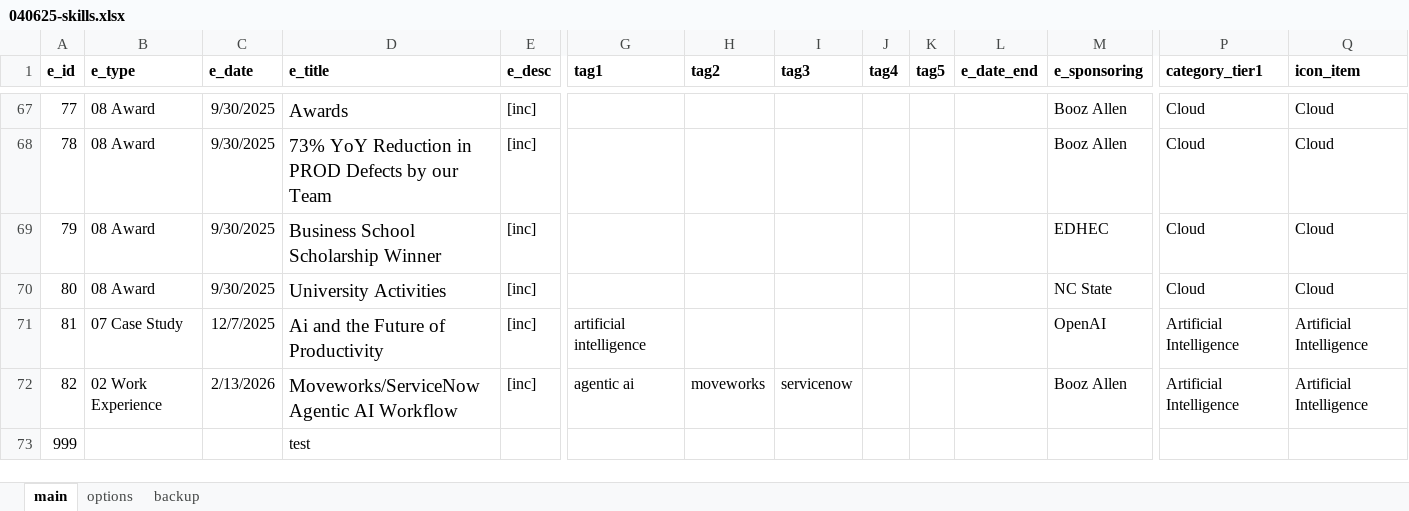
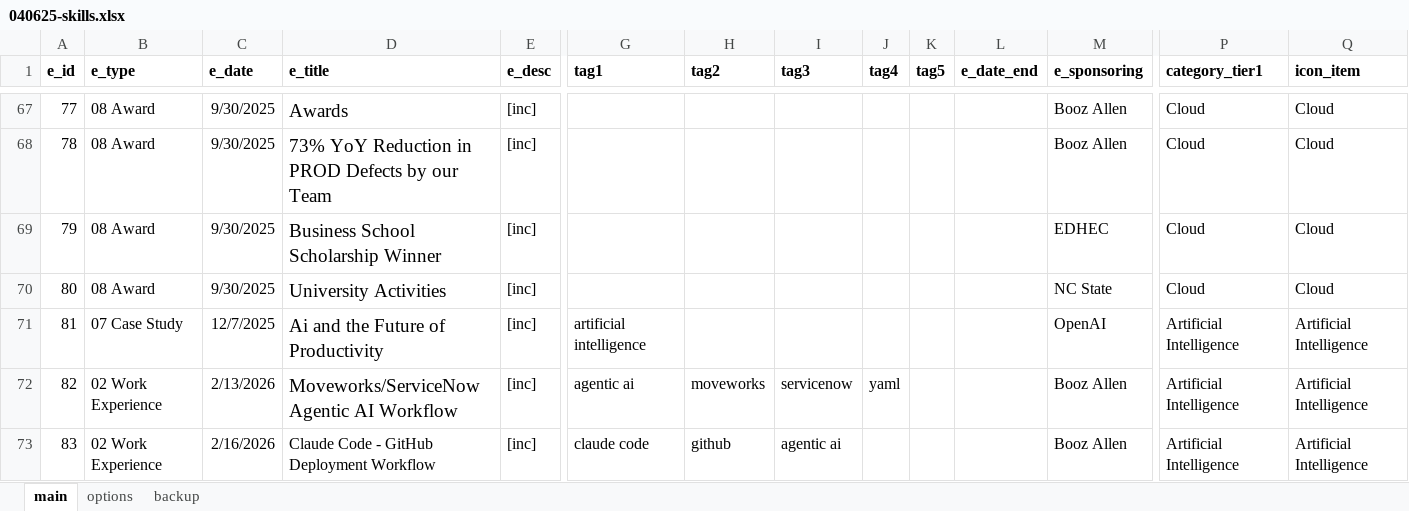
Before and after one commit to sdooley-dev/sdooley-dev.github.io, an Excel workbook: 040625-skills.xlsx, sheet main, drawn as a sheet; only a part is shown, gaps mark what is left out; values as stored, in another font and other column widths than the file's, no borders; removed rows and columns are numbered as before the commit, all else as after; rows hold the shown columns only; the diff names each change by its address in the sheet, - before the commit and + after, or states it on an @@ line.

Commit message:
Update 040625-skills.xlsx - uploaded via Claude Opus 4.6 workflow - February 16, 2026 at 06:07 PM

```diff
--- a/040625-skills.xlsx (sheet main)
+++ b/040625-skills.xlsx (sheet main)
-J72 (tag4): (empty)
+J72 (tag4): yaml
-row 73: 999 |  |  | test
+row 73: 83 | 02 Work Experience | 2/16/2026 | Claude Code - GitHub Deployment Workflow | [inc] | claude code | github | agentic ai |  |  |  | Booz Allen | Artificial Intelligence | Artificial Intelligence
```
